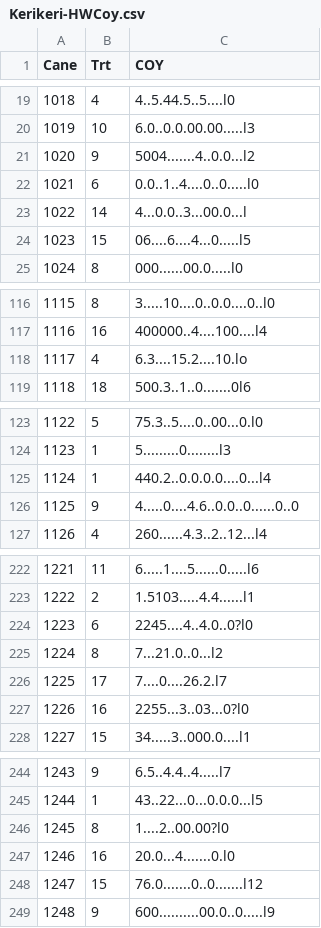
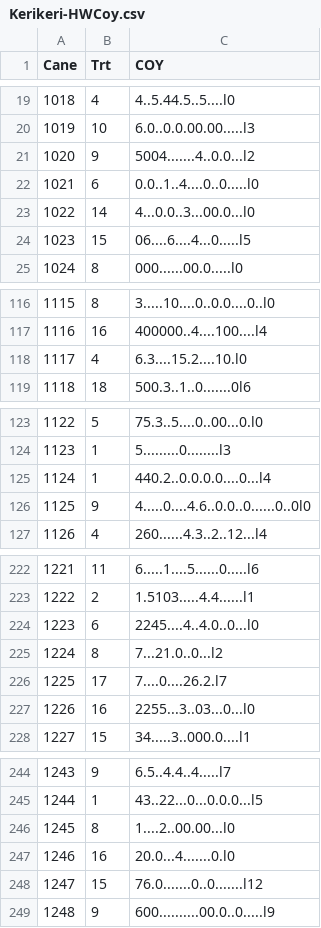
Before and after one commit to patricksnelgar/budup-analysis, a CSV file: data/Kerikeri-HWCoy.csv, drawn as a sheet; only a part is shown, gaps mark what is left out; the diff covers the shown part only.

```diff
--- a/data/Kerikeri-HWCoy.csv
+++ b/data/Kerikeri-HWCoy.csv
@@ -22,3 +22,3 @@ Cane,Trt,COY
 1021,6,0.0..1..4....0..0.....l0
-1022,14,4...0.0..3...00.0...l
+1022,14,4...0.0..3...00.0...l0
 1023,15,06....6....4...0.....l5
@@ -117,3 +117,3 @@ Cane,Trt,COY
 1116,16,400000..4....100....l4
-1117,4,6.3....15.2....10.lo
+1117,4,6.3....15.2....10.l0
 1118,18,500.3..1..0.......0l6
@@ -125,3 +125,3 @@ Cane,Trt,COY
 1124,1,440.2..0.0.0.0....0...l4
-1125,9,4.....0....4.6..0.0..0......0..0
+1125,9,4.....0....4.6..0.0..0......0..0l0
 1126,4,260......4.3..2..12...l4
@@ -223,6 +223,6 @@ Cane,Trt,COY
 1222,2,1.5103.....4.4......l1
-1223,6,2245....4..4.0..0?l0
+1223,6,2245....4..4.0..0...l0
 1224,8,7...21.0..0...l2
 1225,17,7....0....26.2.l7
-1226,16,2255...3..03...0?l0
+1226,16,2255...3..03...0...l0
 1227,15,34.....3..000.0....l1
@@ -245,3 +245,3 @@ Cane,Trt,COY
 1244,1,43..22...0...0.0.0...l5
-1245,8,1....2..00.00?l0
+1245,8,1....2..00.00...l0
 1246,16,20.0...4.......0.l0
```
Also changed, not shown: 1 edited cell elsewhere in this file, 15 other files.
